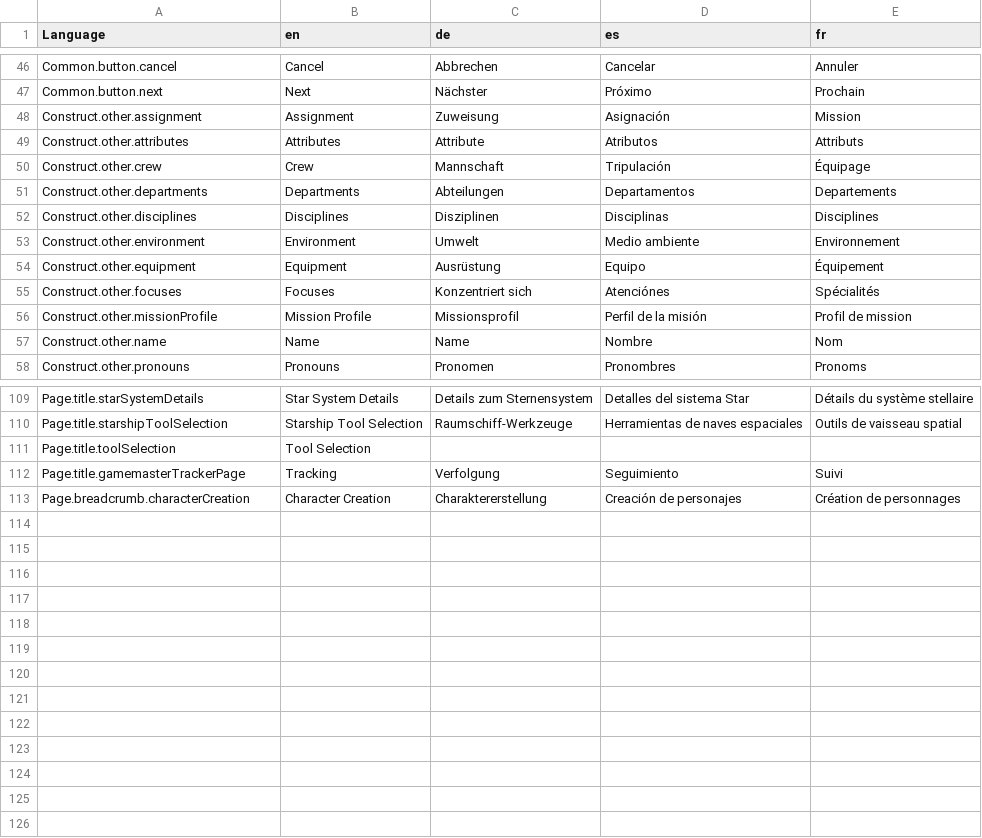
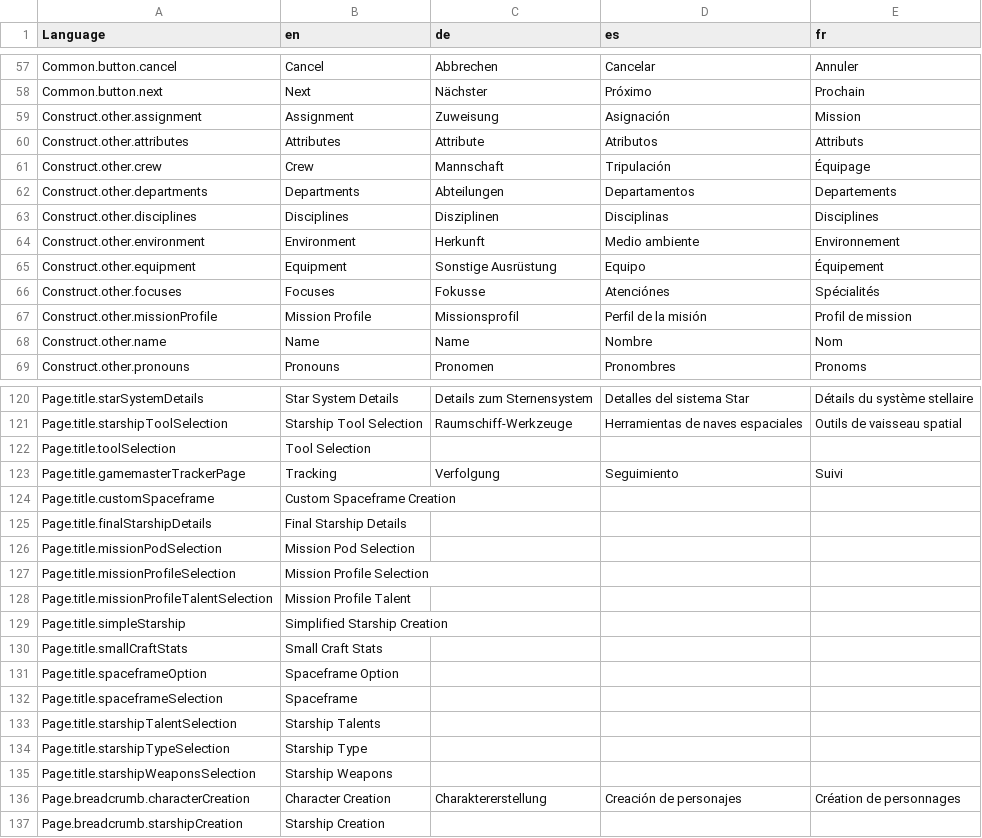
Before and after one commit to bcholmes/StarTrek2d20, a CSV file: translation/translations.csv, drawn as a sheet; only a part is shown, gaps mark what is left out; the diff covers the shown part only.

Commit message:
more translation of starship pages; support the idea that the translation files might have line breaks.

```diff
--- a/translation/translations.csv
+++ b/translation/translations.csv
@@ -52,5 +65,5 @@ Construct.other.departments,Departments,Abteilungen,Departamentos,Departements
 Construct.other.disciplines,Disciplines,Disziplinen,Disciplinas,Disciplines
-Construct.other.environment,Environment,Umwelt,Medio ambiente,Environnement
-Construct.other.equipment,Equipment,Ausrüstung,Equipo,Équipement
-Construct.other.focuses,Focuses,Konzentriert sich,Atenciónes,Spécialités
+Construct.other.environment,Environment,Herkunft,Medio ambiente,Environnement
+Construct.other.equipment,Equipment,Sonstige Ausrüstung,Equipo,Équipement
+Construct.other.focuses,Focuses,Fokusse,Atenciónes,Spécialités
 Construct.other.missionProfile,Mission Profile,Missionsprofil,Perfil de la misión,Profil de mission
@@ -112,2 +125,15 @@ Page.title.toolSelection,Tool Selection,,,
 Page.title.gamemasterTrackerPage,Tracking,Verfolgung,Seguimiento,Suivi
+Page.title.customSpaceframe,Custom Spaceframe Creation,,,
+Page.title.finalStarshipDetails,Final Starship Details,,,
+Page.title.missionPodSelection,Mission Pod Selection,,,
+Page.title.missionProfileSelection,Mission Profile Selection,,,
+Page.title.missionProfileTalentSelection,Mission Profile Talent,,,
+Page.title.simpleStarship,Simplified Starship Creation,,,
+Page.title.smallCraftStats,Small Craft Stats,,,
+Page.title.spaceframeOption,Spaceframe Option,,,
+Page.title.spaceframeSelection,Spaceframe,,,
+Page.title.starshipTalentSelection,Starship Talents,,,
+Page.title.starshipTypeSelection,Starship Type,,,
+Page.title.starshipWeaponsSelection,Starship Weapons,,,
 Page.breadcrumb.characterCreation,Character Creation,Charaktererstellung,Creación de personajes,Création de personnages
+Page.breadcrumb.starshipCreation,Starship Creation,,,
```
Also changed, not shown: 11 added rows and 12 edited cells elsewhere in this file, 9 other files.
